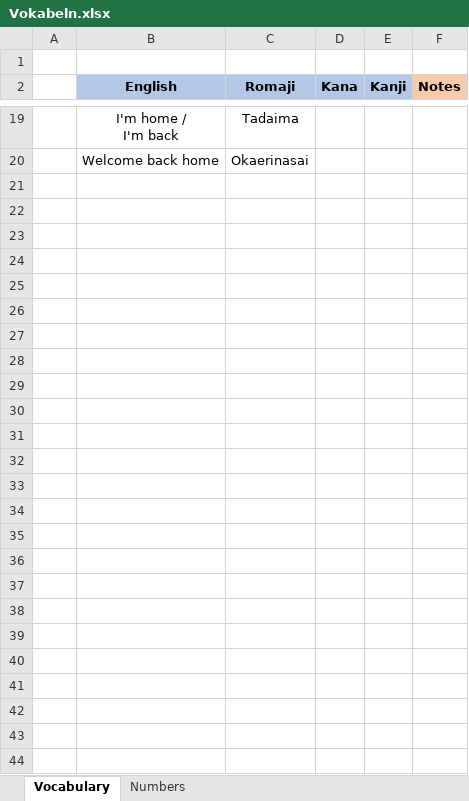
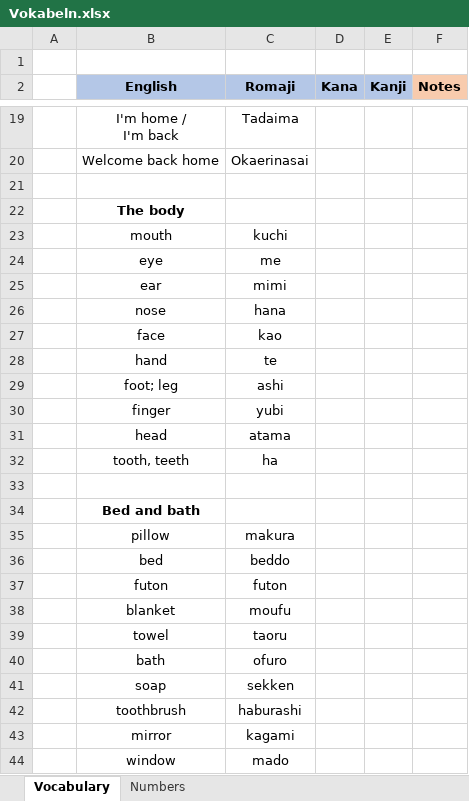
Before and after one commit to TheLegendOfLonk/Japanese, an Excel workbook: Vokabeln.xlsx, sheet Vocabulary, drawn as a sheet; only a part is shown, gaps mark what is left out; values as stored, in another font and other column widths than the file's, no borders; the diff names each change by its address in the sheet, - before the commit and + after, or states it on an @@ line.

Commit message:
27.03.21
Now....it's your turn!

```diff
--- a/Vokabeln.xlsx (sheet Vocabulary)
+++ b/Vokabeln.xlsx (sheet Vocabulary)
+row 21: (empty)
+row 22:  | The body
+row 23:  | mouth | kuchi
+row 24:  | eye | me
+row 25:  | ear | mimi
+row 26:  | nose | hana
+row 27:  | face | kao
+row 28:  | hand | te
+row 29:  | foot; leg | ashi
+row 30:  | finger | yubi
+row 31:  | head | atama
+row 32:  | tooth, teeth | ha
+row 33: (empty)
+row 34:  | Bed and bath
+row 35:  | pillow | makura
+row 36:  | bed | beddo
+row 37:  | futon | futon
+row 38:  | blanket | moufu
+row 39:  | towel | taoru
+row 40:  | bath | ofuro
+row 41:  | soap | sekken
+row 42:  | toothbrush | haburashi
+row 43:  | mirror | kagami
+row 44:  | window | mado
```
